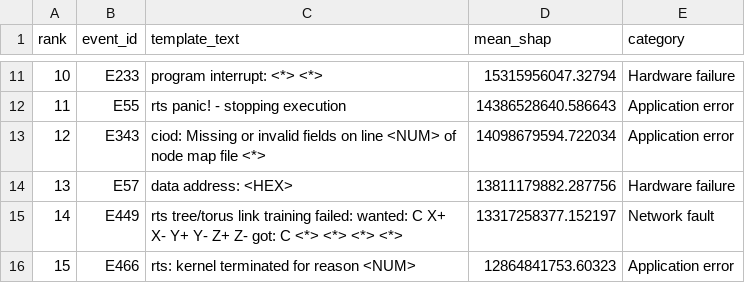
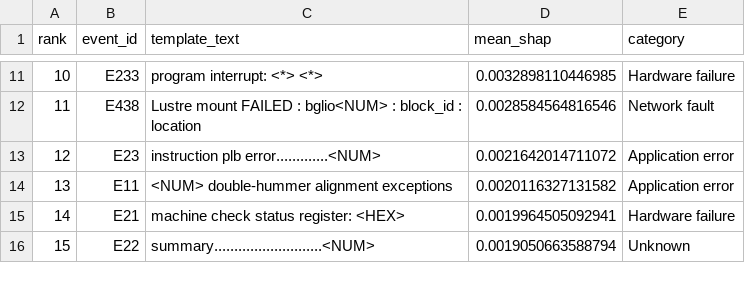
Before and after one commit to mintughosh/xai-cloud-incident-prediction, a CSV file: results/rq3_actionability_BGL.csv, drawn as a sheet; only a part is shown, gaps mark what is left out; the diff covers the shown part only.

```diff
--- a/results/rq3_actionability_BGL.csv
+++ b/results/rq3_actionability_BGL.csv
@@ -11,6 +11,6 @@ rank,event_id,template_text,mean_shap,category
-10,E233,program interrupt: <*> <*>,15315956047.32794,Hardware failure
-11,E55,rts panic! - stopping execution,14386528640.586643,Application error
-12,E343,ciod: Missing or invalid fields on line <NUM> of node map file <*>,14098679594.722034,Application error
-13,E57,data address: <HEX>,13811179882.287756,Hardware failure
-14,E449,rts tree/torus link training failed: wanted: C X+ X- Y+ Y- Z+ Z- got: C <*> <*> <*> <*>,13317258377.152197,Network fault
-15,E466,rts: kernel terminated for reason <NUM>,12864841753.60323,Application error
+10,E233,program interrupt: <*> <*>,0.0032898110446985,Hardware failure
+11,E438,Lustre mount FAILED : bglio<NUM> : block_id : location,0.0028584564816546,Network fault
+12,E23,instruction plb error.............<NUM>,0.0021642014711072,Application error
+13,E11,<NUM> double-hummer alignment exceptions,0.0020116327131582,Application error
+14,E21,machine check status register: <HEX>,0.0019964505092941,Hardware failure
+15,E22,summary...........................<NUM>,0.0019050663588794,Unknown
```
Also changed, not shown: 32 edited cells elsewhere in this file, results/faithfulness_BGL.csv, results/feature_ranking_BGL.csv, 23 other files.
